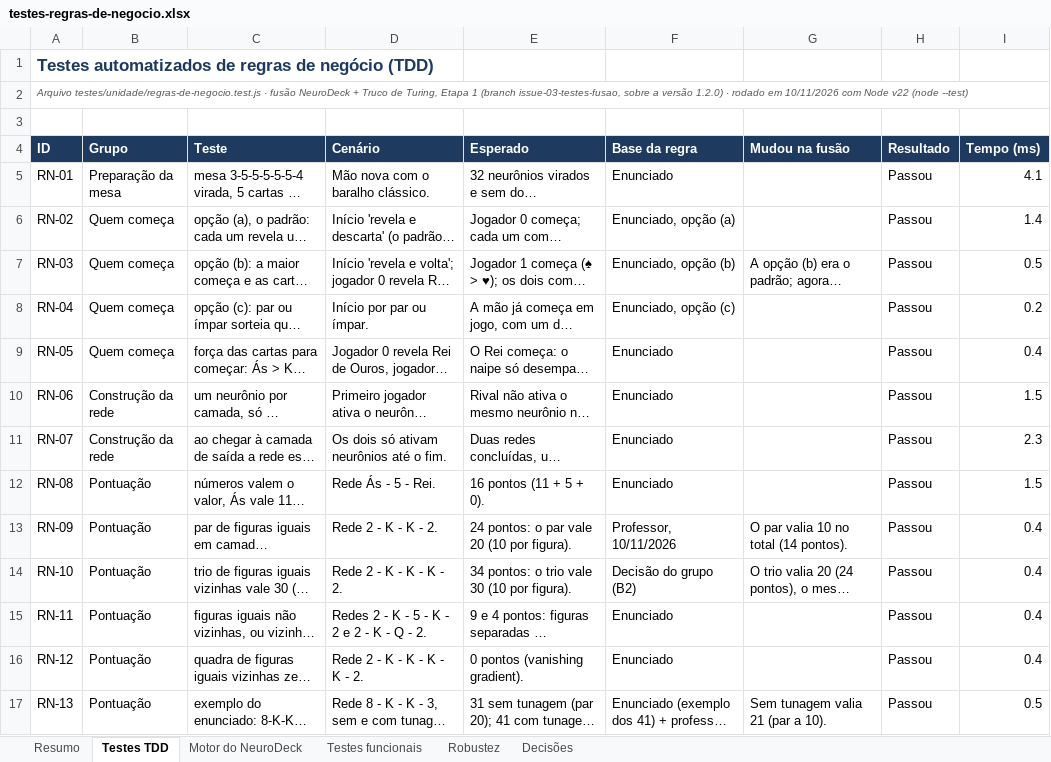
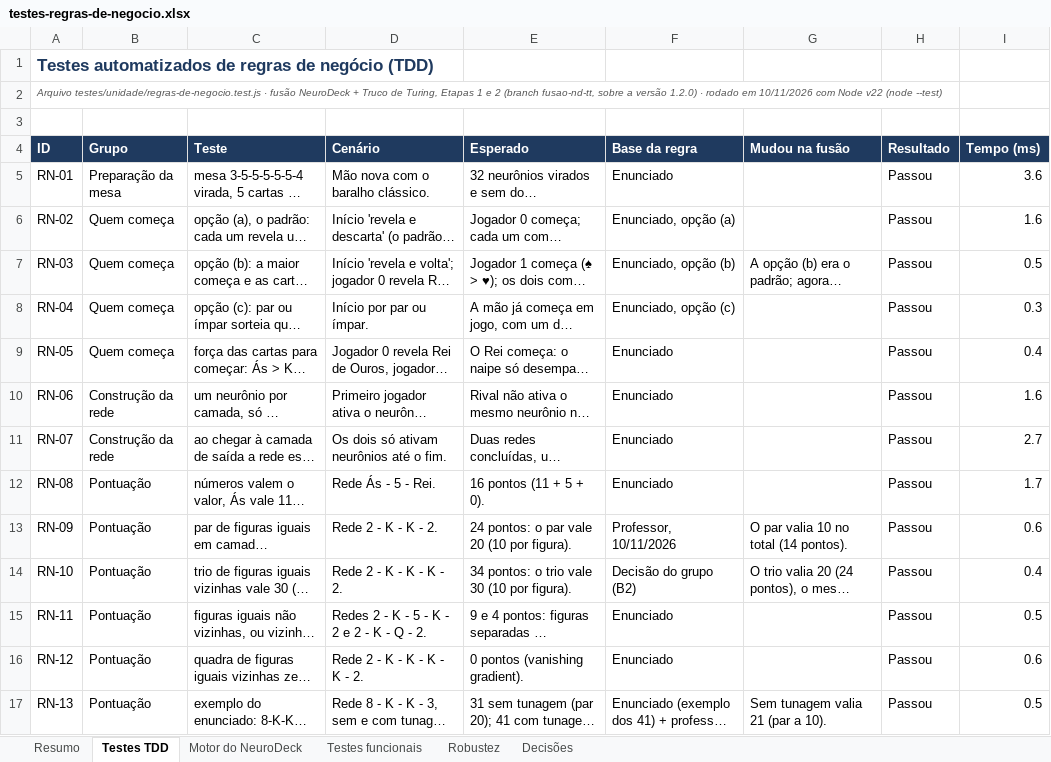
Before and after one commit to chiconatovini/truco-de-turing, an Excel workbook: relatorios/validacao/testes-regras-de-negocio.xlsx, sheet Testes TDD, drawn as a sheet; only a part is shown; long unchanged cells end in …; values as stored, in another font and other column widths than the file's, no borders; charts and pictures and conditional formats not drawn; the diff covers the shown part only; the diff names each change by its address in the sheet, - before the commit and + after, or states it on an @@ line.

```diff
--- a/relatorios/validacao/testes-regras-de-negocio.xlsx (sheet Testes TDD)
+++ b/relatorios/validacao/testes-regras-de-negocio.xlsx (sheet Testes TDD)
-A2 (ID): …de Turing, Etapa 1 (branch issue-03-testes-fusao, sobre a…
+A2 (ID): …de Turing, Etapas 1 e 2 (branch fusao-nd-tt, sobre a…
-I5 (Tempo (ms)): 4.1
+I5 (Tempo (ms)): 3.6
-I6 (Tempo (ms)): 1.4
+I6 (Tempo (ms)): 1.6
-I8 (Tempo (ms)): 0.2
+I8 (Tempo (ms)): 0.3
-I10 (Tempo (ms)): 1.5
+I10 (Tempo (ms)): 1.6
-I11 (Tempo (ms)): 2.3
+I11 (Tempo (ms)): 2.7
-I12 (Tempo (ms)): 1.5
+I12 (Tempo (ms)): 1.7
-I13 (Tempo (ms)): 0.4
+I13 (Tempo (ms)): 0.6
-I15 (Tempo (ms)): 0.4
+I15 (Tempo (ms)): 0.5
-I16 (Tempo (ms)): 0.4
+I16 (Tempo (ms)): 0.6
```
Also changed, not shown: 17 edited cells elsewhere in this sheet, sheet Motor do NeuroDeck, sheet Resumo, sheet Robustez, sheet Testes funcionais, charts or pictures, 46 other files.
